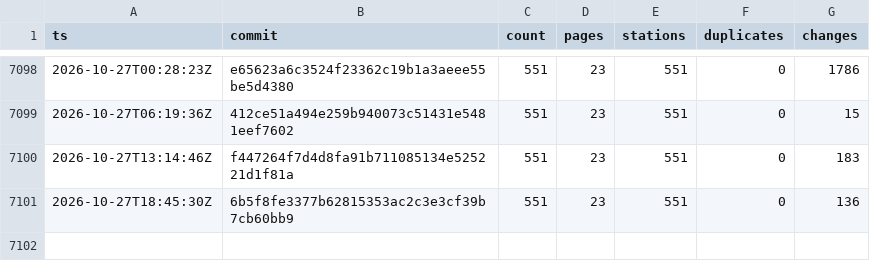
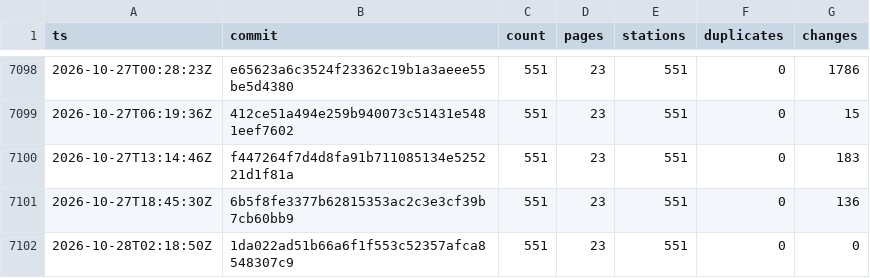
Before and after one commit to stefanb/goriva-data, a CSV file: history/snapshots.csv, drawn as a sheet; only a part is shown, gaps mark what is left out; the diff names each change by its address in the sheet, - before the commit and + after, or states it on an @@ line.

```diff
--- a/history/snapshots.csv
+++ b/history/snapshots.csv
+row 7102: 2026-10-28T02:18:50Z | 1da022ad51b66a6f1f553c52357afca8548307c9 | 551 | 23 | 551 | 0 | 0
```
Also changed, not shown: 2 other files.
